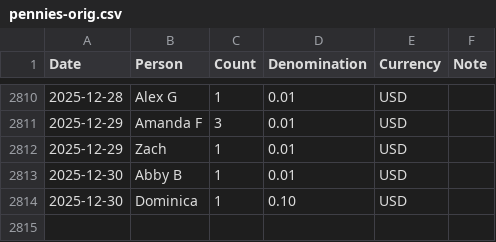
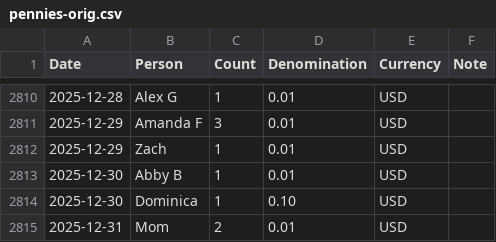
Before and after one commit to zachmargolis/pennies, a CSV file: pennies-orig.csv, drawn as a sheet; only a part is shown, gaps mark what is left out; the diff names each change by its address in the sheet, - before the commit and + after, or states it on an @@ line.

Commit message:
Final data update

```diff
--- a/pennies-orig.csv
+++ b/pennies-orig.csv
+row 2815: 2025-12-31 | Mom | 2 | 0.01 | USD
```
